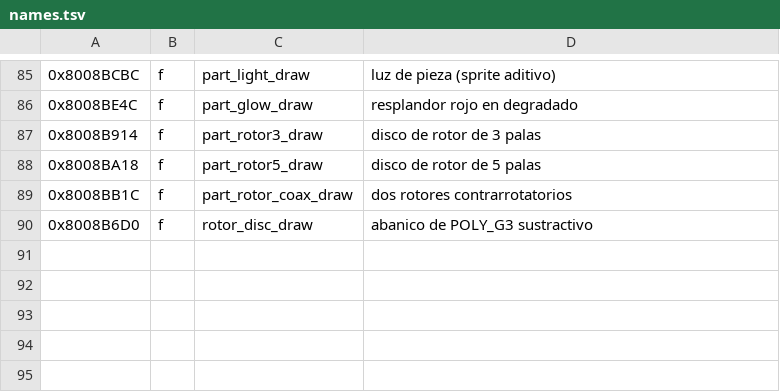
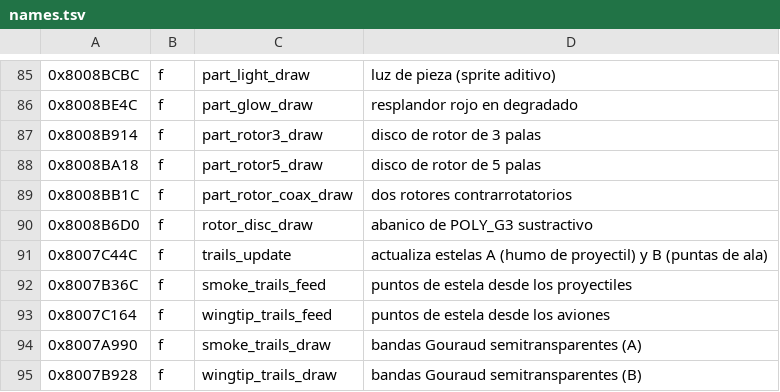
Before and after one commit to vzepec/ac3-decomp, a TSV file: tools/ghidra/names.tsv, drawn as a sheet; only a part is shown, gaps mark what is left out.

```diff
--- a/tools/ghidra/names.tsv
+++ b/tools/ghidra/names.tsv
@@ -90 +90,6 @@
 0x8008B6D0	f	rotor_disc_draw	abanico de POLY_G3 sustractivo
+0x8007C44C	f	trails_update	actualiza estelas A (humo de proyectil) y B (puntas de ala)
+0x8007B36C	f	smoke_trails_feed	puntos de estela desde los proyectiles
+0x8007C164	f	wingtip_trails_feed	puntos de estela desde los aviones
+0x8007A990	f	smoke_trails_draw	bandas Gouraud semitransparentes (A)
+0x8007B928	f	wingtip_trails_draw	bandas Gouraud semitransparentes (B)
```
Also changed, not shown: 2 other files.
